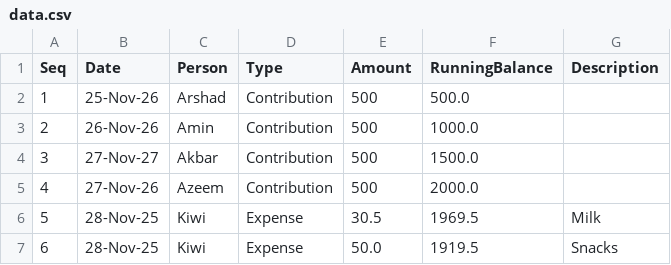
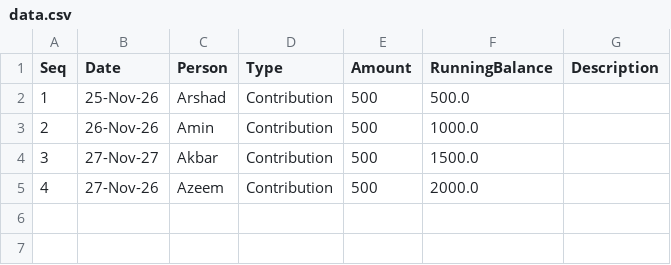
Before and after one commit to aakshirwany/tracker, a CSV file: data.csv, drawn as a sheet.

Commit message:
Update tracker data

```diff
--- a/data.csv
+++ b/data.csv
@@ -5,3 +5 @@ Seq,Date,Person,Type,Amount,RunningBalance,Description
 4,27-Nov-26,Azeem,Contribution,500,2000.0,
-5,28-Nov-25,Kiwi,Expense,30.5,1969.5,Milk
-6,28-Nov-25,Kiwi,Expense,50.0,1919.5,Snacks
```
